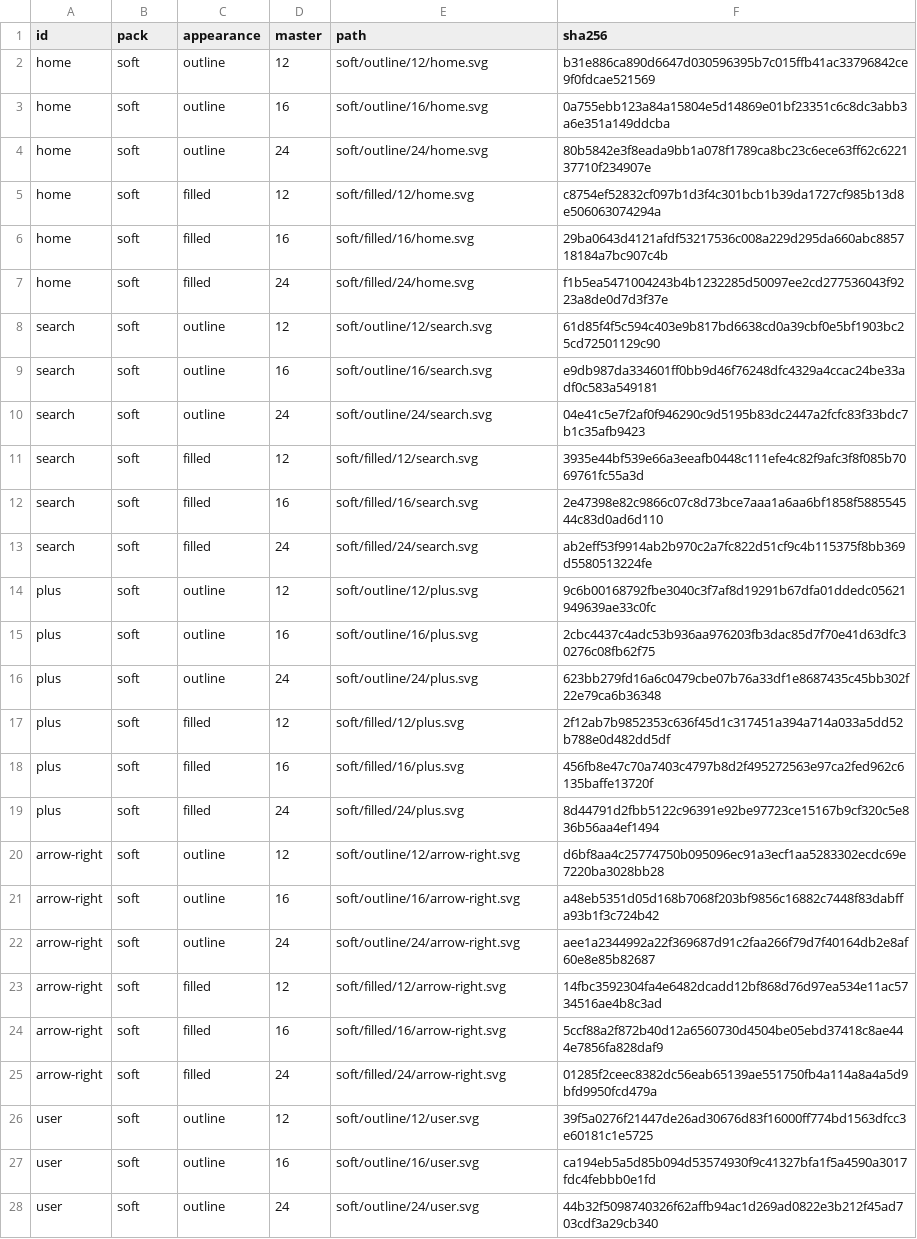
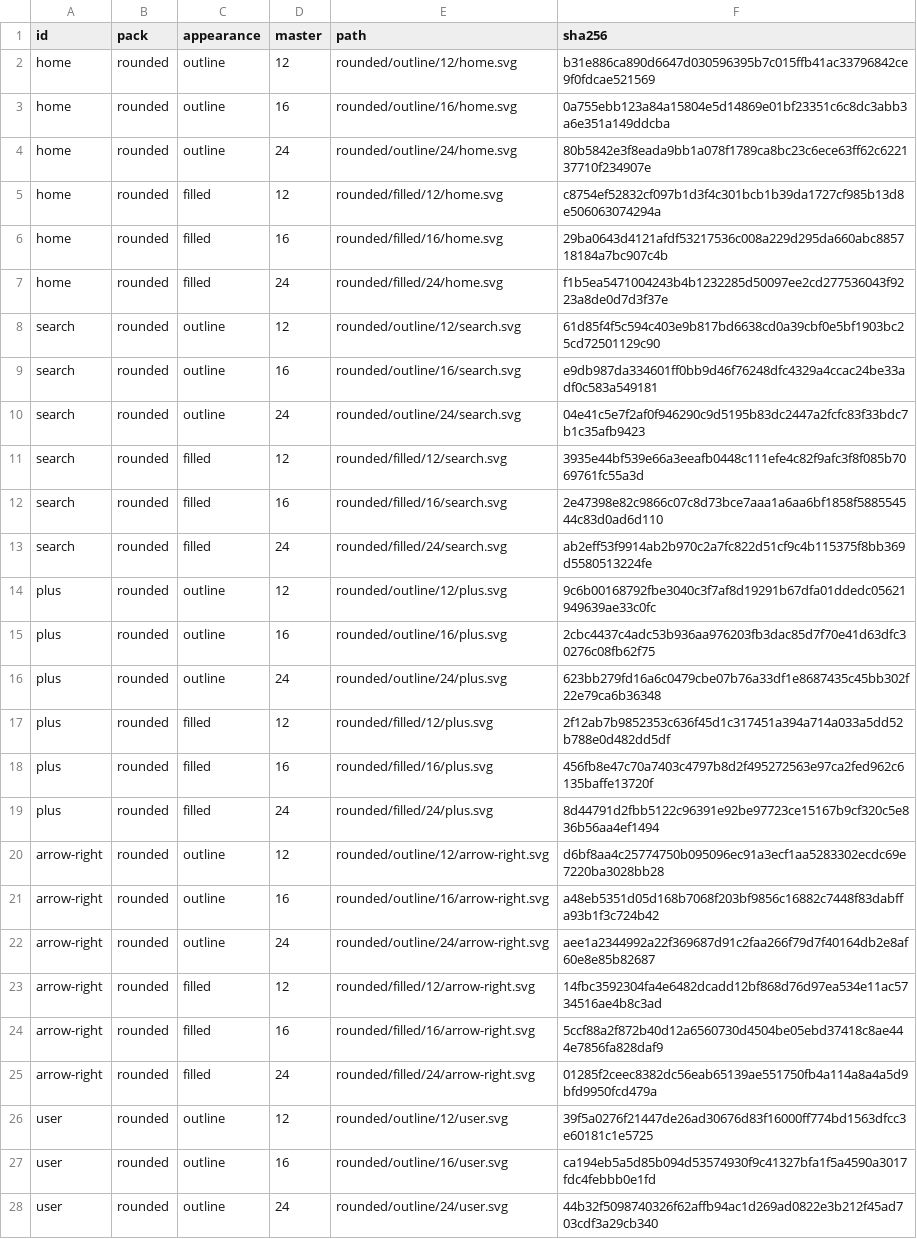
Before and after one commit to btwld/remix, a CSV file: design/icons/rounded/generated/inventory.csv, drawn as a sheet; only a part is shown; the diff covers the shown part only; the diff names each change by its address in the sheet, - before the commit and + after, or states it on an @@ line.

```diff
--- a/design/icons/rounded/generated/inventory.csv
+++ b/design/icons/rounded/generated/inventory.csv
-B2:B28 (pack): soft
+B2:B28 (pack): rounded
-E2 (path): soft/outline/12/home.svg
+E2 (path): rounded/outline/12/home.svg
-E3 (path): soft/outline/16/home.svg
+E3 (path): rounded/outline/16/home.svg
-E4 (path): soft/outline/24/home.svg
+E4 (path): rounded/outline/24/home.svg
-E5 (path): soft/filled/12/home.svg
+E5 (path): rounded/filled/12/home.svg
-E6 (path): soft/filled/16/home.svg
+E6 (path): rounded/filled/16/home.svg
-E7 (path): soft/filled/24/home.svg
+E7 (path): rounded/filled/24/home.svg
-E8 (path): soft/outline/12/search.svg
+E8 (path): rounded/outline/12/search.svg
-E9 (path): soft/outline/16/search.svg
+E9 (path): rounded/outline/16/search.svg
-E10 (path): soft/outline/24/search.svg
+E10 (path): rounded/outline/24/search.svg
-E11 (path): soft/filled/12/search.svg
+E11 (path): rounded/filled/12/search.svg
-E12 (path): soft/filled/16/search.svg
+E12 (path): rounded/filled/16/search.svg
-E13 (path): soft/filled/24/search.svg
+E13 (path): rounded/filled/24/search.svg
-E14 (path): soft/outline/12/plus.svg
+E14 (path): rounded/outline/12/plus.svg
-E15 (path): soft/outline/16/plus.svg
+E15 (path): rounded/outline/16/plus.svg
-E16 (path): soft/outline/24/plus.svg
+E16 (path): rounded/outline/24/plus.svg
-E17 (path): soft/filled/12/plus.svg
+E17 (path): rounded/filled/12/plus.svg
-E18 (path): soft/filled/16/plus.svg
+E18 (path): rounded/filled/16/plus.svg
-E19 (path): soft/filled/24/plus.svg
+E19 (path): rounded/filled/24/plus.svg
-E20 (path): soft/outline/12/arrow-right.svg
+E20 (path): rounded/outline/12/arrow-right.svg
-E21 (path): soft/outline/16/arrow-right.svg
+E21 (path): rounded/outline/16/arrow-right.svg
-E22 (path): soft/outline/24/arrow-right.svg
+E22 (path): rounded/outline/24/arrow-right.svg
-E23 (path): soft/filled/12/arrow-right.svg
+E23 (path): rounded/filled/12/arrow-right.svg
-E24 (path): soft/filled/16/arrow-right.svg
+E24 (path): rounded/filled/16/arrow-right.svg
-E25 (path): soft/filled/24/arrow-right.svg
+E25 (path): rounded/filled/24/arrow-right.svg
-E26 (path): soft/outline/12/user.svg
+E26 (path): rounded/outline/12/user.svg
-E27 (path): soft/outline/16/user.svg
+E27 (path): rounded/outline/16/user.svg
-E28 (path): soft/outline/24/user.svg
+E28 (path): rounded/outline/24/user.svg
```
Also changed, not shown: 90 edited cells elsewhere in this file, design/icons/mono/generated/inventory.csv, design/icons/outline/generated/inventory.csv, 19 other files.
